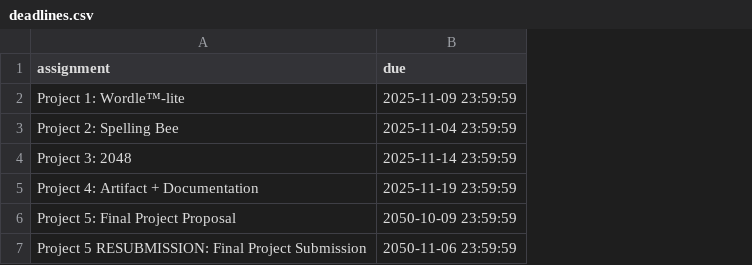
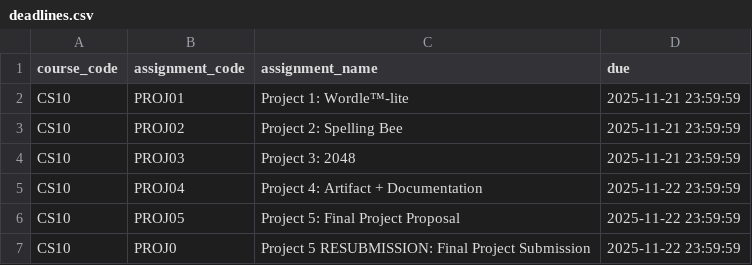
Before and after one commit to AFA-Tooling/remind, a CSV file: gradesync_input/shared_data/deadlines.csv, drawn as a sheet; addresses are those after the commit; the diff names each change by its address in the sheet, - before the commit and + after, or states it on an @@ line.

```diff
--- a/gradesync_input/shared_data/deadlines.csv
+++ b/gradesync_input/shared_data/deadlines.csv
+column A (course_code), rows 2-7: all CS10
+column B (assignment_code), rows 2-7: PROJ01 | PROJ02 | PROJ03 | PROJ04 | PROJ05 | PROJ0
-C1: assignment
+C1: assignment_name
-D2 (due): 2025-11-09 23:59:59
+D2 (due): 2025-11-21 23:59:59
-D3 (due): 2025-11-04 23:59:59
+D3 (due): 2025-11-21 23:59:59
-D4 (due): 2025-11-14 23:59:59
+D4 (due): 2025-11-21 23:59:59
-D5 (due): 2025-11-19 23:59:59
+D5 (due): 2025-11-22 23:59:59
-D6 (due): 2050-10-09 23:59:59
+D6 (due): 2025-11-22 23:59:59
-D7 (due): 2050-11-06 23:59:59
+D7 (due): 2025-11-22 23:59:59
```
Also changed, not shown: 1 other file.
